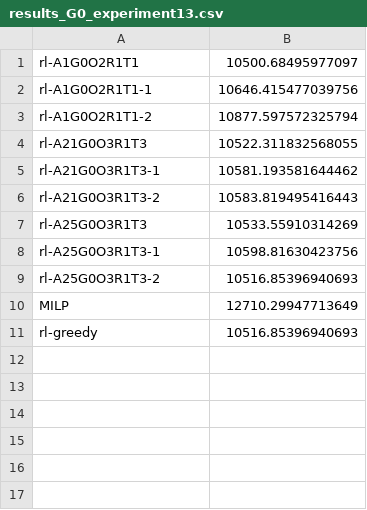
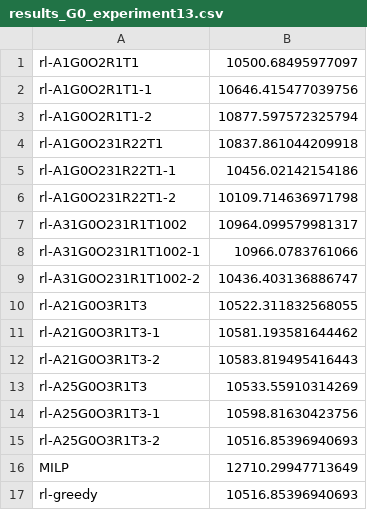
Before and after one commit to baobabsoluciones/flowing-basin, a CSV file: flowing_basin/scripts/reports/results_G0_experiment13.csv, drawn as a sheet; the diff names each change by its address in the sheet, - before the commit and + after, or states it on an @@ line.

```diff
--- a/flowing_basin/scripts/reports/results_G0_experiment13.csv
+++ b/flowing_basin/scripts/reports/results_G0_experiment13.csv
+row 4: rl-A1G0O231R22T1 | 10837.861044209918
+row 5: rl-A1G0O231R22T1-1 | 10456.02142154186
+row 6: rl-A1G0O231R22T1-2 | 10109.714636971798
+row 7: rl-A31G0O231R1T1002 | 10964.099579981317
+row 8: rl-A31G0O231R1T1002-1 | 10966.0783761066
+row 9: rl-A31G0O231R1T1002-2 | 10436.403136886747
```
Also changed, not shown: flowing_basin/scripts/reports/results_G2_experiment13.csv, 2 other files.
